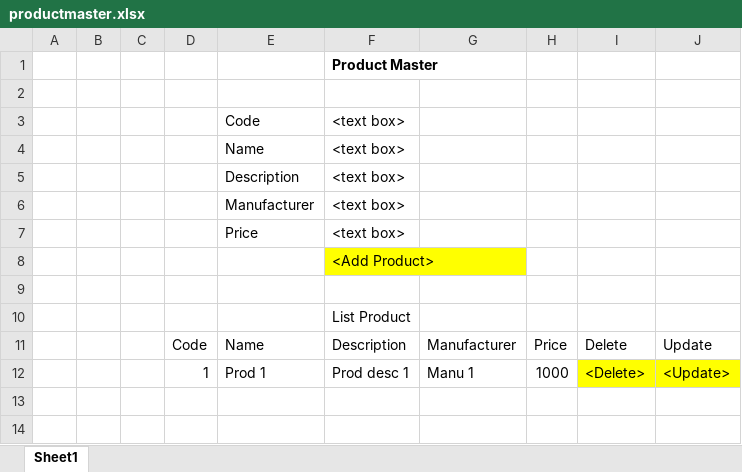
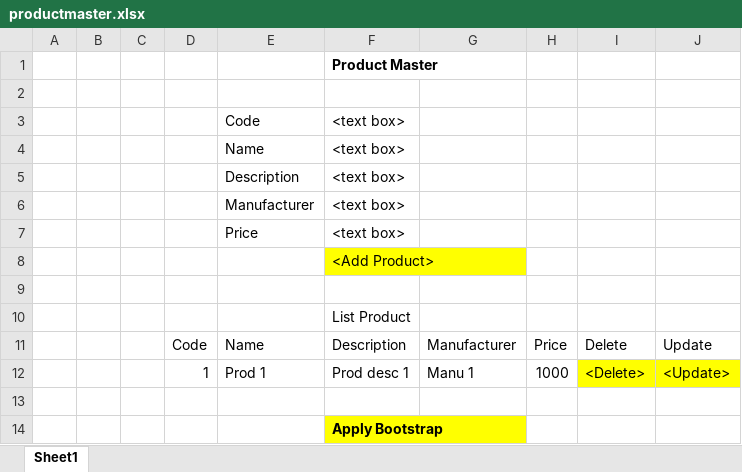
Before and after one commit to raghuprasadks/JavaAngular-july2022, an Excel workbook: productmaster.xlsx, sheet Sheet1, drawn as a sheet; values as stored, in another font and other column widths than the file's, no borders; the diff names each change by its address in the sheet, - before the commit and + after, or states it on an @@ line.

```diff
--- a/productmaster.xlsx (sheet Sheet1)
+++ b/productmaster.xlsx (sheet Sheet1)
+row 13: (empty)
+row 14:  |  |  |  |  | Apply Bootstrap
```
Also changed, not shown: 3 other files.
